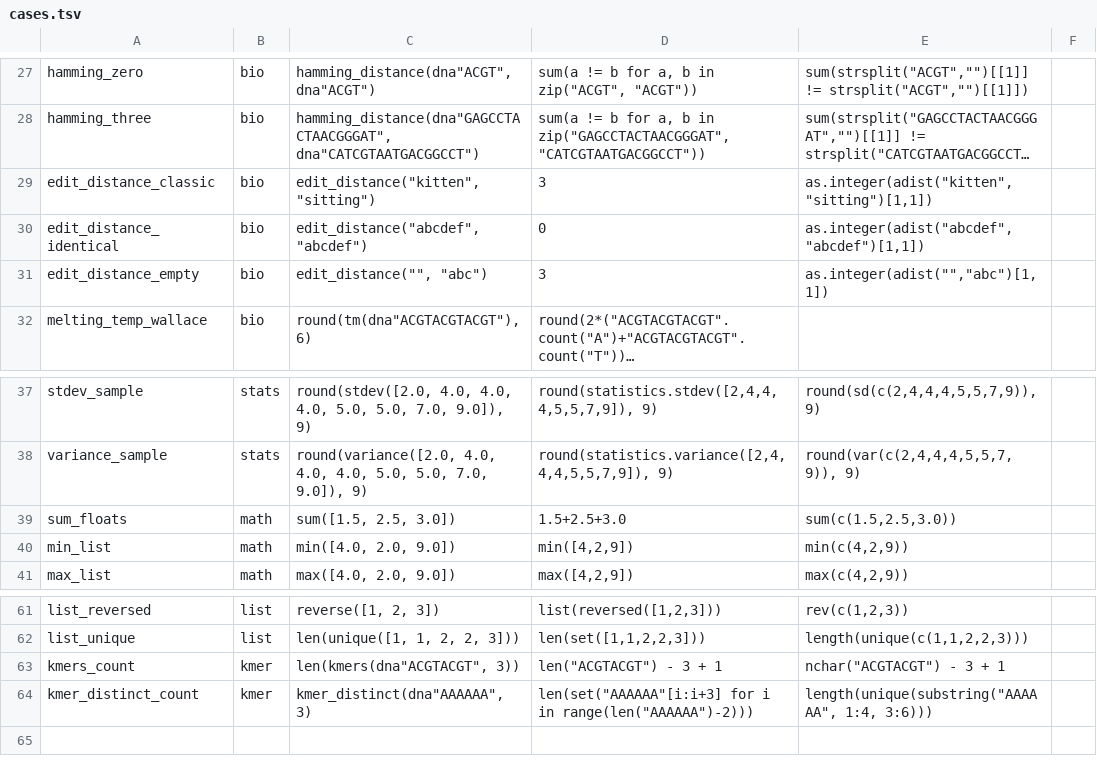
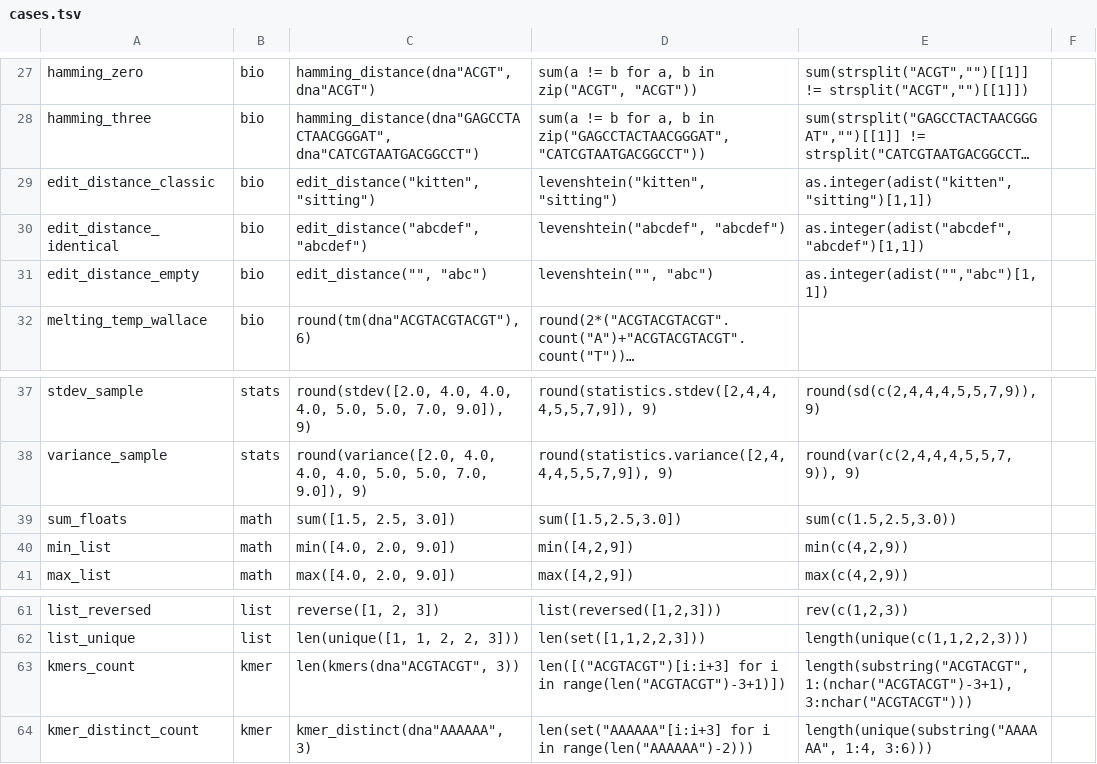
Before and after one commit to oriclabs/biolang, a TSV file: benchmarks/correctness/oneliners/cases.tsv, drawn as a sheet; only a part is shown, gaps mark what is left out; long unchanged cells end in …; the diff names each change by its address in the sheet, - before the commit and + after, or states it on an @@ line.

```diff
--- a/benchmarks/correctness/oneliners/cases.tsv
+++ b/benchmarks/correctness/oneliners/cases.tsv
-D29: 3
+D29: levenshtein("kitten", "sitting")
-D30: 0
+D30: levenshtein("abcdef", "abcdef")
-D31: 3
+D31: levenshtein("", "abc")
-D39: 1.5+2.5+3.0
+D39: sum([1.5,2.5,3.0])
-D63: len("ACGTACGT") - 3 + 1
+D63: len([("ACGTACGT")[i:i+3] for i in range(len("ACGTACGT")-3+1)])
-E63: nchar("ACGTACGT") - 3 + 1
+E63: length(substring("ACGTACGT", 1:(nchar("ACGTACGT")-3+1), 3:nchar("ACGTACGT")))
```
Also changed, not shown: 9 other files.
